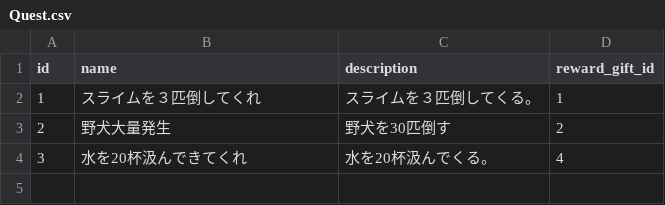
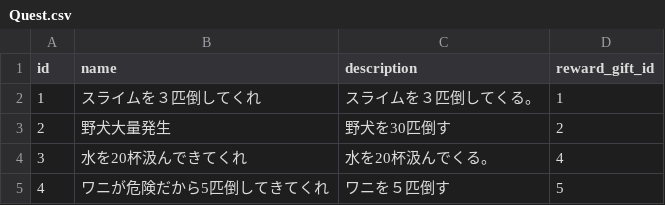
Before and after one commit to sukesan1984/agrarian, a CSV file: master/Quest.csv, drawn as a sheet.

```diff
--- a/master/Quest.csv
+++ b/master/Quest.csv
@@ -4 +4,2 @@ id,name,description,reward_gift_id
 3,水を20杯汲んできてくれ,水を20杯汲んでくる。,4
+4,ワニが危険だから5匹倒してきてくれ,ワニを５匹倒す,5
```
Also changed, not shown: master/Item.csv, master/Resource.csv, 3 other files.
